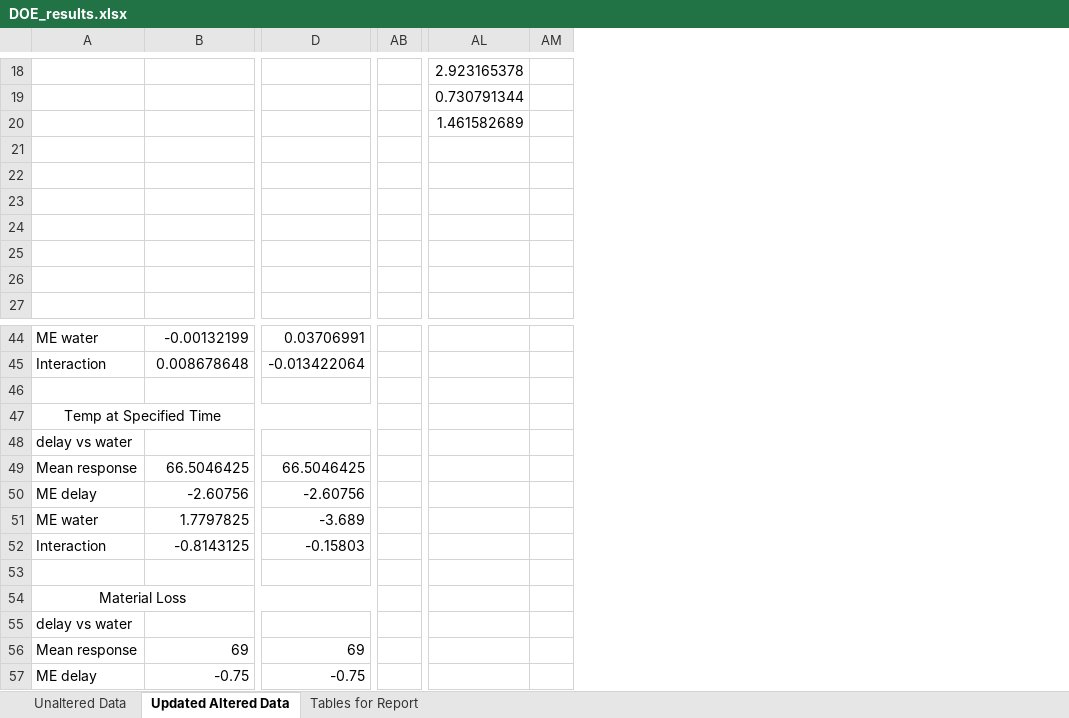
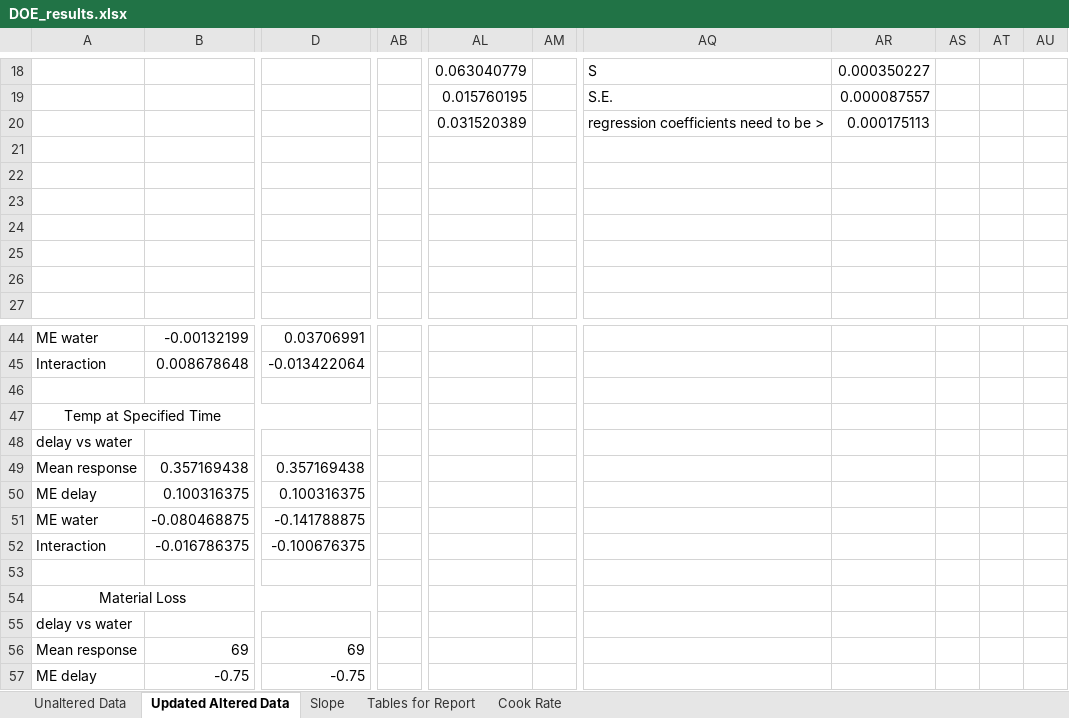
Before and after one commit to ndesai96/vegan-egg-scrambler, an Excel workbook: Experimentation and Data Analysis/4-20TestData/DOE_results.xlsx, sheet Updated Altered Data, drawn as a sheet; only a part is shown, gaps mark what is left out; values as stored, in another font and other column widths than the file's, no borders; charts and pictures not drawn; removed rows and columns are numbered as before the commit, all else as after; the diff covers the shown part only; the diff names each change by its address in the sheet, - before the commit and + after, or states it on an @@ line.

Commit message:
DOE filtered data

```diff
--- a/Experimentation and Data Analysis/4-20TestData/DOE_results.xlsx (sheet Updated Altered Data)
+++ b/Experimentation and Data Analysis/4-20TestData/DOE_results.xlsx (sheet Updated Altered Data)
+sheet tab: Slope
+sheet tab: Cook Rate
-column AB, empty
+column AB, empty
-column AL, rows 18-20: 2.923165378 | 0.730791344 | 1.461582689
-column AM, empty
+column AL, rows 18-20: 0.063040779 | 0.015760195 | 0.031520389
+column AM, empty
+column AQ, rows 18-20: S | S.E. | regression coefficients need to be >
+column AR, rows 18-20: 0.000350227 | 0.000087557 | 0.000175113
+column AS, empty
+column AT, empty
+column AU, empty
-B49: 66.5046425
+B49: 0.357169438
-D49: 66.5046425
+D49: 0.357169438
-B50: -2.60756
+B50: 0.100316375
-D50: -2.60756
+D50: 0.100316375
-B51: 1.7797825
+B51: -0.080468875
-D51: -3.689
+D51: -0.141788875
-B52: -0.8143125
+B52: -0.016786375
-D52: -0.15803
+D52: -0.100676375
```
Also changed, not shown: 44 edited cells elsewhere in this sheet, charts or pictures, Experimentation and Data Analysis/4-28TestData/test1.xlsx, 2 other files.
